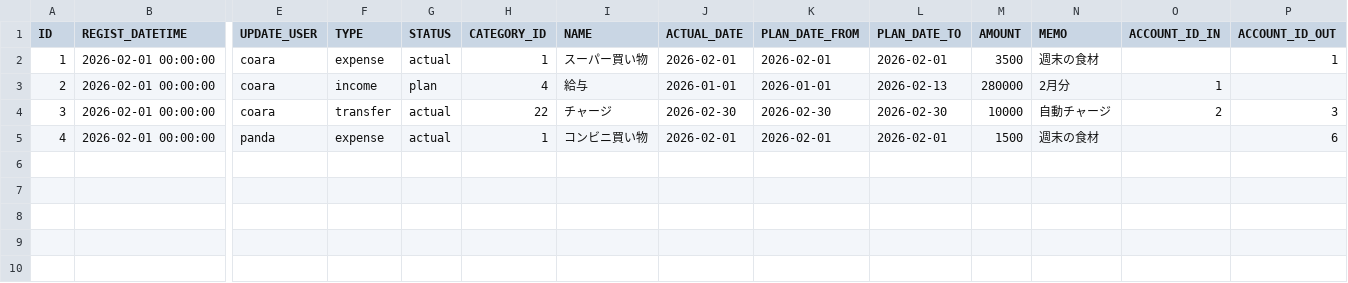
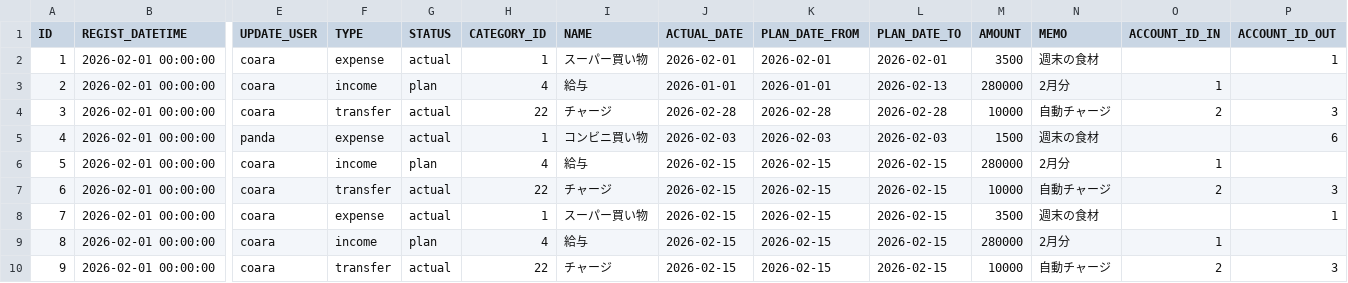
Before and after one commit to ProGTST/LifePlanApp, a CSV file: public/data/TRANSACTION.csv, drawn as a sheet; only a part is shown, gaps mark what is left out; rows hold the shown columns only; the diff names each change by its address in the sheet, - before the commit and + after, or states it on an @@ line.

```diff
--- a/public/data/TRANSACTION.csv
+++ b/public/data/TRANSACTION.csv
-J4 (ACTUAL_DATE): 2026-02-30
+J4 (ACTUAL_DATE): 2026-02-28
-K4 (PLAN_DATE_FROM): 2026-02-30
+K4 (PLAN_DATE_FROM): 2026-02-28
-L4 (PLAN_DATE_TO): 2026-02-30
+L4 (PLAN_DATE_TO): 2026-02-28
-J5 (ACTUAL_DATE): 2026-02-01
+J5 (ACTUAL_DATE): 2026-02-03
-K5 (PLAN_DATE_FROM): 2026-02-01
+K5 (PLAN_DATE_FROM): 2026-02-03
-L5 (PLAN_DATE_TO): 2026-02-01
+L5 (PLAN_DATE_TO): 2026-02-03
+row 6: 5 | 2026-02-01 00:00:00 | coara | income | plan | 4 | 給与 | 2026-02-15 | 2026-02-15 | 2026-02-15 | 280000 | 2月分 | 1
+row 7: 6 | 2026-02-01 00:00:00 | coara | transfer | actual | 22 | チャージ | 2026-02-15 | 2026-02-15 | 2026-02-15 | 10000 | 自動チャージ | 2 | 3
+row 8: 7 | 2026-02-01 00:00:00 | coara | expense | actual | 1 | スーパー買い物 | 2026-02-15 | 2026-02-15 | 2026-02-15 | 3500 | 週末の食材 |  | 1
+row 9: 8 | 2026-02-01 00:00:00 | coara | income | plan | 4 | 給与 | 2026-02-15 | 2026-02-15 | 2026-02-15 | 280000 | 2月分 | 1
+row 10: 9 | 2026-02-01 00:00:00 | coara | transfer | actual | 22 | チャージ | 2026-02-15 | 2026-02-15 | 2026-02-15 | 10000 | 自動チャージ | 2 | 3
```
Also changed, not shown: public/data/USER.csv, 5 other files.
